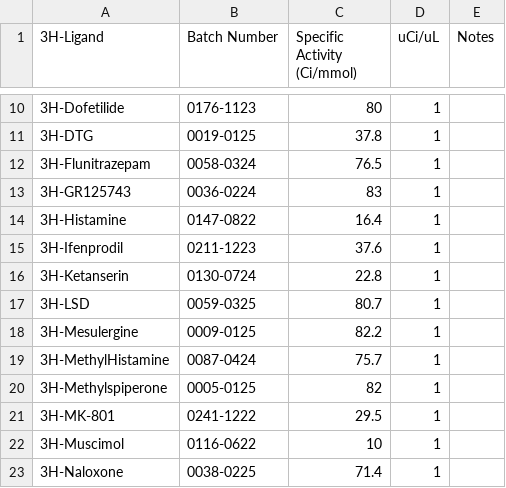
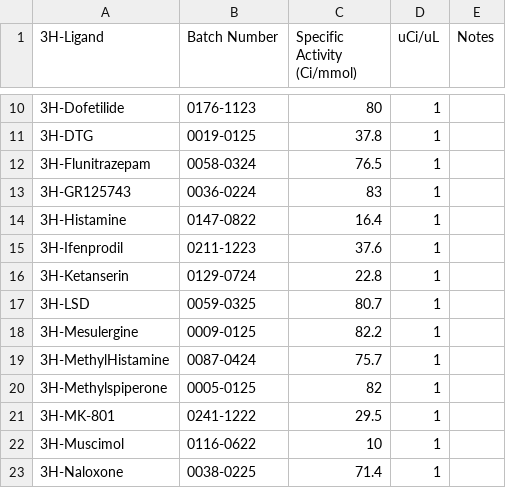
Before and after one commit to Talia-Albert1/PDSP, a CSV file: Python_Scripts/3H_Binding/data_files/3H-Ligand_Database.csv, drawn as a sheet; only a part is shown, gaps mark what is left out.

Commit message:
New Ketanserin

```diff
--- a/Python_Scripts/3H_Binding/data_files/3H-Ligand_Database.csv
+++ b/Python_Scripts/3H_Binding/data_files/3H-Ligand_Database.csv
@@ -15,3 +15,3 @@
 3H-Ifenprodil,0211-1223,37.6,1,
-3H-Ketanserin,0130-0724,22.8,1,
+3H-Ketanserin,0129-0724,22.8,1,
 3H-LSD,0059-0325,80.7,1,
```
